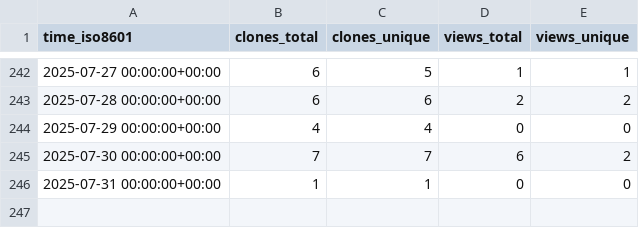
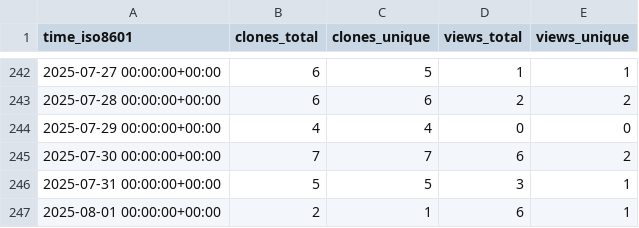
Before and after one commit to cubicleguy/ess_imu_driver2, a CSV file: cubicleguy/ess_imu_driver2/ghrs-data/views_clones_aggregate.csv, drawn as a sheet; only a part is shown, gaps mark what is left out.

```diff
--- a/cubicleguy/ess_imu_driver2/ghrs-data/views_clones_aggregate.csv
+++ b/cubicleguy/ess_imu_driver2/ghrs-data/views_clones_aggregate.csv
@@ -245,2 +245,3 @@ time_iso8601,clones_total,clones_unique,views_total,views_unique
 2025-07-30 00:00:00+00:00,7,7,6,2
-2025-07-31 00:00:00+00:00,1,1,0,0
+2025-07-31 00:00:00+00:00,5,5,3,1
+2025-08-01 00:00:00+00:00,2,1,6,1
```
Also changed, not shown: 1 other file.
